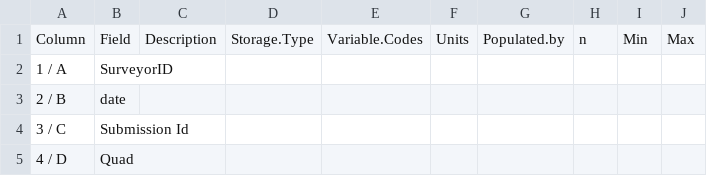
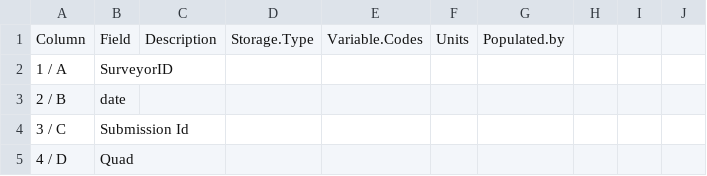
Before and after one commit to SCBI-ForestGEO/SCBImortality, a CSV file: raw_data/metadata/Mortality_Survey_2021_metadata.csv, drawn as a sheet; only a part is shown; the diff names each change by its address in the sheet, - before the commit and + after, or states it on an @@ line.

```diff
--- a/raw_data/metadata/Mortality_Survey_2021_metadata.csv
+++ b/raw_data/metadata/Mortality_Survey_2021_metadata.csv
-H1: n
+H1: (empty)
-I1: Min
+I1: (empty)
-J1: Max
+J1: (empty)
```
Also changed, not shown: raw_data/metadata/Mortality_Survey_2020_metadata.csv.
